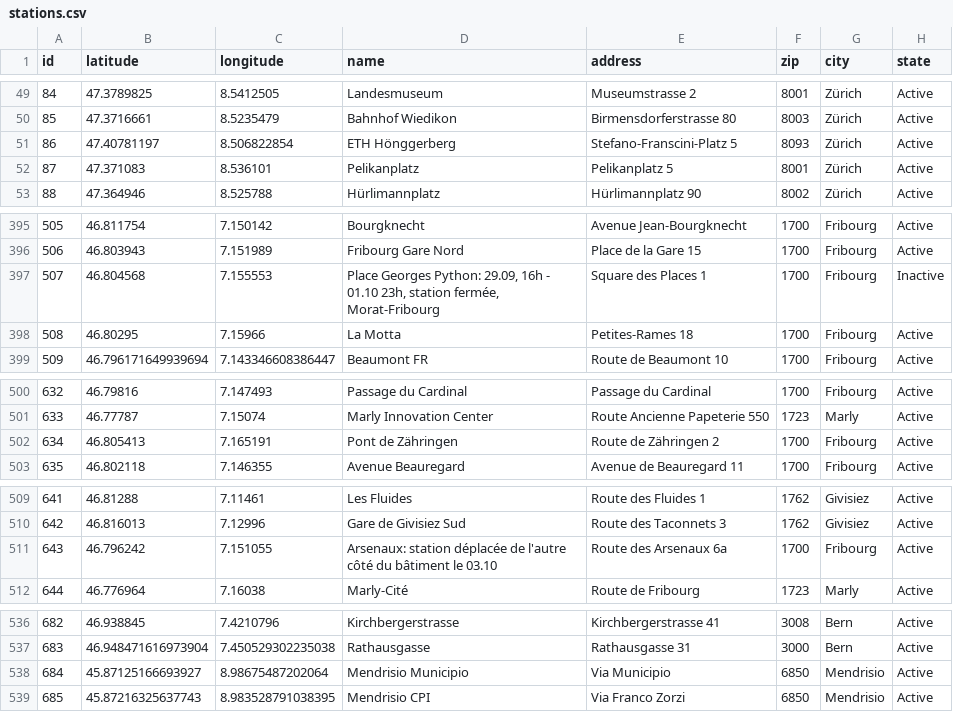
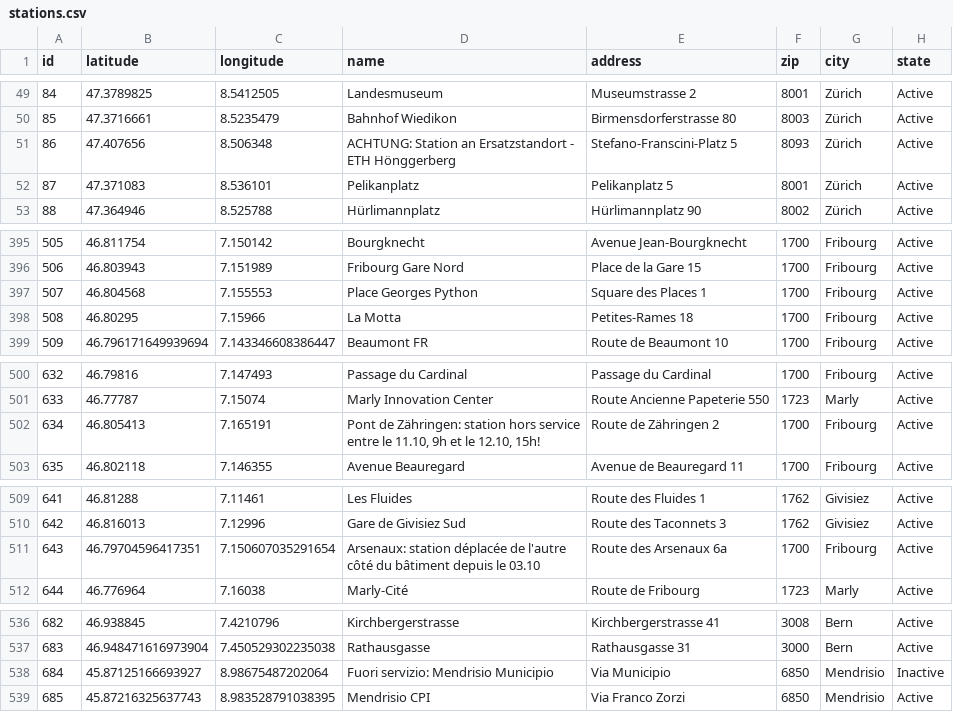
Before and after one commit to misialq/publibike-stations, a CSV file: stations/stations.csv, drawn as a sheet; only a part is shown, gaps mark what is left out.

Commit message:
GHA: Update the list of PubliBike stations

```diff
--- a/stations/stations.csv
+++ b/stations/stations.csv
@@ -50,3 +50,3 @@ id,latitude,longitude,name,address,zip,city,state
 85,47.3716661,8.5235479,Bahnhof Wiedikon,Birmensdorferstrasse 80,8003,Zürich,Active
-86,47.40781197,8.506822854,ETH Hönggerberg,Stefano-Franscini-Platz 5,8093,Zürich,Active
+86,47.407656,8.506348,ACHTUNG: Station an Ersatzstandort - ETH Hönggerberg,Stefano-Franscini-Platz 5,8093,Zürich,Active
 87,47.371083,8.536101,Pelikanplatz,Pelikanplatz 5,8001,Zürich,Active
@@ -396,3 +396,3 @@ id,latitude,longitude,name,address,zip,city,state
 506,46.803943,7.151989,Fribourg Gare Nord,Place de la Gare 15,1700,Fribourg,Active
-507,46.804568,7.155553,"Place Georges Python: 29.09, 16h - 01.10 23h, station fermée, Morat-Fribourg",Square des Places 1,1700,Fribourg,Inactive
+507,46.804568,7.155553,Place Georges Python,Square des Places 1,1700,Fribourg,Active
 508,46.80295,7.15966,La Motta,Petites-Rames 18,1700,Fribourg,Active
@@ -501,3 +501,3 @@ id,latitude,longitude,name,address,zip,city,state
 633,46.77787,7.15074,Marly Innovation Center,Route Ancienne Papeterie 550,1723,Marly,Active
-634,46.805413,7.165191,Pont de Zähringen,Route de Zähringen 2,1700,Fribourg,Active
+634,46.805413,7.165191,"Pont de Zähringen: station hors service entre le 11.10, 9h et le 12.10, 15h!",Route de Zähringen 2,1700,Fribourg,Active
 635,46.802118,7.146355,Avenue Beauregard,Avenue de Beauregard 11,1700,Fribourg,Active
@@ -510,3 +510,3 @@ id,latitude,longitude,name,address,zip,city,state
 642,46.816013,7.12996,Gare de Givisiez Sud,Route des Taconnets 3,1762,Givisiez,Active
-643,46.796242,7.151055,Arsenaux: station déplacée de l'autre côté du bâtiment le 03.10,Route des Arsenaux 6a,1700,Fribourg,Active
+643,46.79704596417351,7.150607035291654,Arsenaux: station déplacée de l'autre côté du bâtiment depuis le 03.10,Route des Arsenaux 6a,1700,Fribourg,Active
 644,46.776964,7.16038,Marly-Cité,Route de Fribourg,1723,Marly,Active
@@ -537,3 +537,3 @@ id,latitude,longitude,name,address,zip,city,state
 683,46.948471616973904,7.450529302235038,Rathausgasse,Rathausgasse 31,3000,Bern,Active
-684,45.87125166693927,8.98675487202064,Mendrisio Municipio,Via Municipio,6850,Mendrisio,Active
+684,45.87125166693927,8.98675487202064,Fuori servizio: Mendrisio Municipio,Via Municipio,6850,Mendrisio,Inactive
 685,45.87216325637743,8.983528791038395,Mendrisio CPI,Via Franco Zorzi,6850,Mendrisio,Active
```
